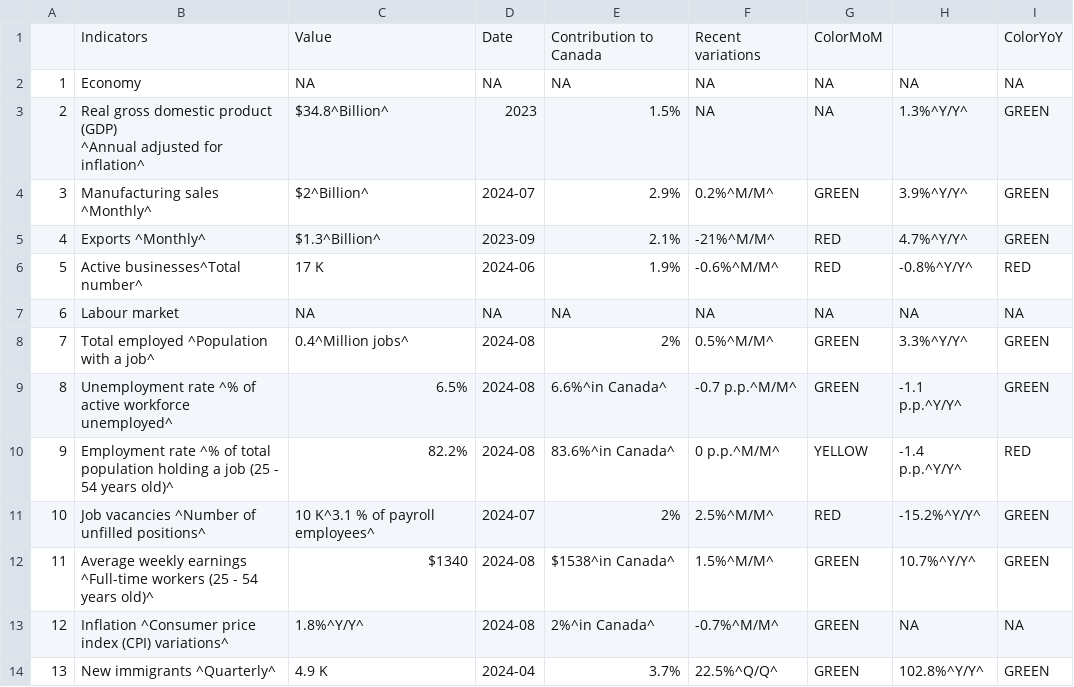
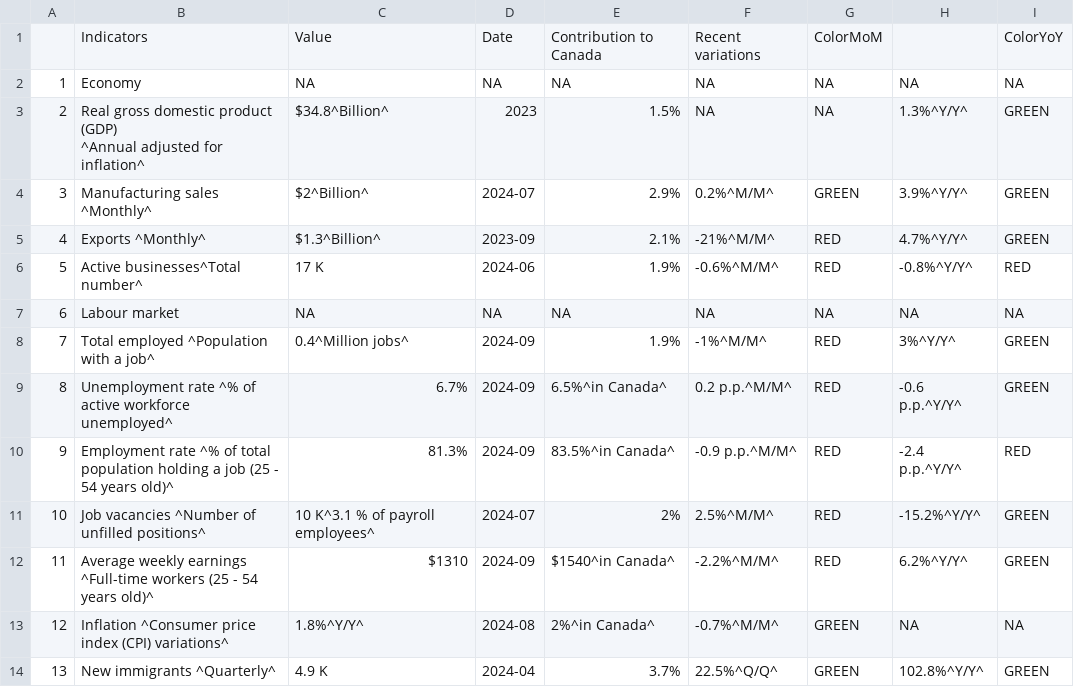
Before and after one commit to Dabra56/Economic_Dashboard, a CSV file: data/New_Brunswick_table.csv, drawn as a sheet.

```diff
--- a/data/New_Brunswick_table.csv
+++ b/data/New_Brunswick_table.csv
@@ -8,7 +8,7 @@
 "6","Labour market",NA,NA,NA,NA,NA,NA,NA
-"7","Total employed ^Population with a job^","0.4^Million jobs^","2024-08","2%","0.5%^M/M^","GREEN","3.3%^Y/Y^","GREEN"
-"8","Unemployment rate ^% of active workforce unemployed^","6.5%","2024-08","6.6%^in Canada^","-0.7 p.p.^M/M^","GREEN","-1.1 p.p.^Y/Y^","GREEN"
-"9","Employment rate ^% of total population holding a job (25 - 54 years old)^","82.2%","2024-08","83.6%^in Canada^","0 p.p.^M/M^","YELLOW","-1.4 p.p.^Y/Y^","RED"
+"7","Total employed ^Population with a job^","0.4^Million jobs^","2024-09","1.9%","-1%^M/M^","RED","3%^Y/Y^","GREEN"
+"8","Unemployment rate ^% of active workforce unemployed^","6.7%","2024-09","6.5%^in Canada^","0.2 p.p.^M/M^","RED","-0.6 p.p.^Y/Y^","GREEN"
+"9","Employment rate ^% of total population holding a job (25 - 54 years old)^","81.3%","2024-09","83.5%^in Canada^","-0.9 p.p.^M/M^","RED","-2.4 p.p.^Y/Y^","RED"
 "10","Job vacancies ^Number of unfilled positions^","10 K^3.1 % of payroll employees^","2024-07","2%","2.5%^M/M^","RED","-15.2%^Y/Y^","GREEN"
-"11","Average weekly earnings ^Full-time workers (25 - 54 years old)^","$1340","2024-08","$1538^in Canada^","1.5%^M/M^","GREEN","10.7%^Y/Y^","GREEN"
+"11","Average weekly earnings ^Full-time workers (25 - 54 years old)^","$1310","2024-09","$1540^in Canada^","-2.2%^M/M^","RED","6.2%^Y/Y^","GREEN"
 "12","Inflation ^Consumer price index (CPI) variations^","1.8%^Y/Y^","2024-08","2%^in Canada^","-0.7%^M/M^","GREEN",NA,NA
```
Also changed, not shown: data/Newfoundland_and_Labrador_table.csv, data/employment.csv, 25 other files.
